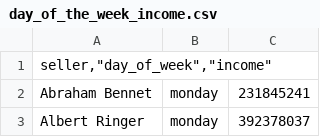
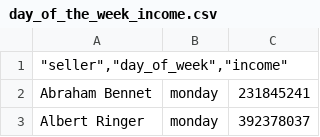
Before and after one commit to eelwyn/moscow-data-analyst-project-92, a CSV file: day_of_the_week_income.csv, drawn as a sheet; only a part is shown.

Commit message:
Add files via upload

```diff
--- a/day_of_the_week_income.csv
+++ b/day_of_the_week_income.csv
@@ -1,2 +1,2 @@
-"seller,""day_of_week"",""income"""
+"""seller"",""day_of_week"",""income"""
 Abraham Bennet,monday,231845241
```
